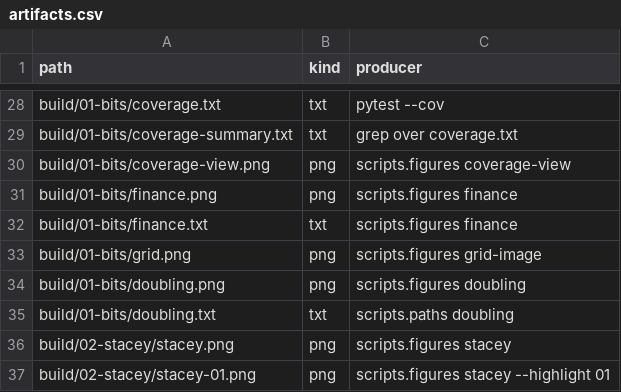
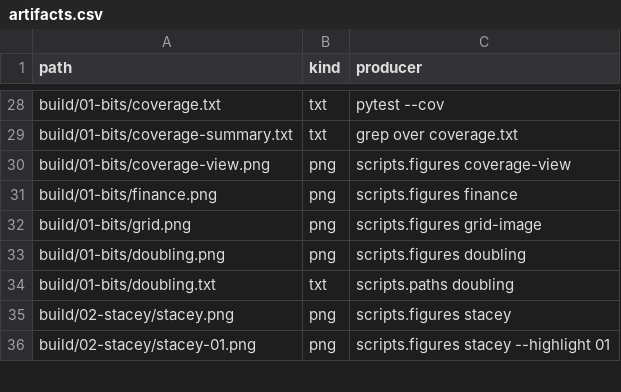
Before and after one commit to dpopchev/chaos-to-simple, a CSV file: data/artifacts.csv, drawn as a sheet; only a part is shown, gaps mark what is left out.

Commit message:
feat(01): title the finance chart with its totals
The October totals sit in the chart title and the frame ends on the
squeeze bubble; finance.txt is gone.

Refs: W-091 T-207

```diff
--- a/data/artifacts.csv
+++ b/data/artifacts.csv
@@ -31,3 +31,2 @@ build/01-bits/coverage-view.png,png,scripts.figures coverage-view
 build/01-bits/finance.png,png,scripts.figures finance
-build/01-bits/finance.txt,txt,scripts.figures finance
 build/01-bits/grid.png,png,scripts.figures grid-image
```
Also changed, not shown: 6 other files.
